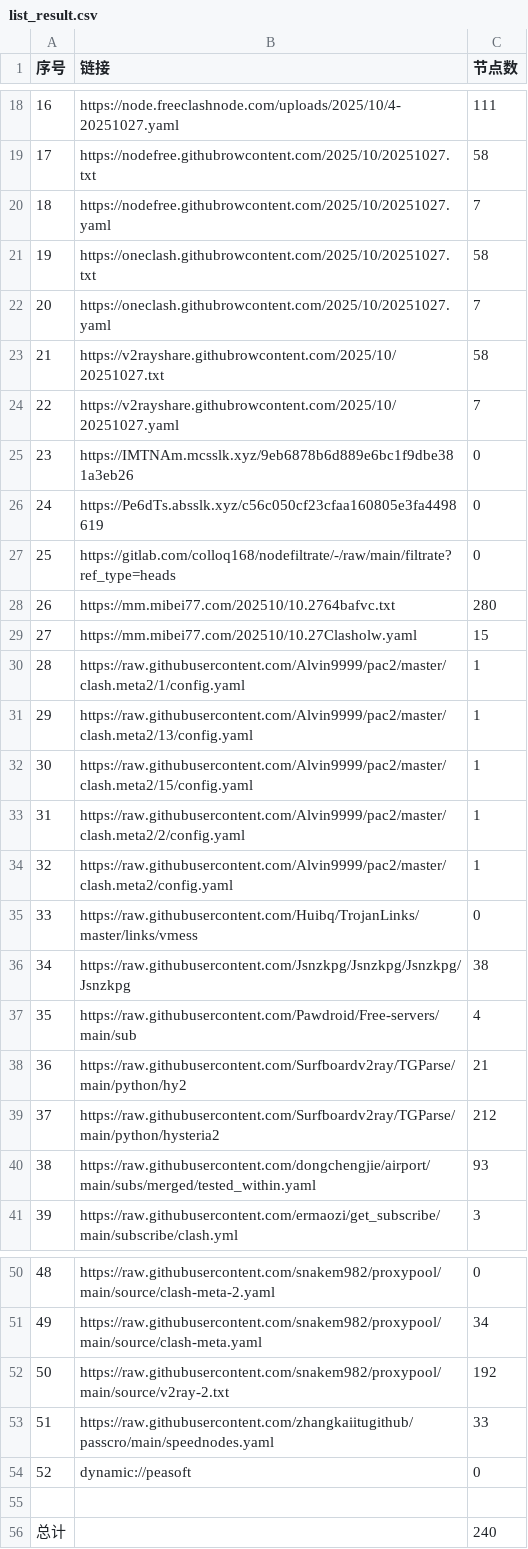
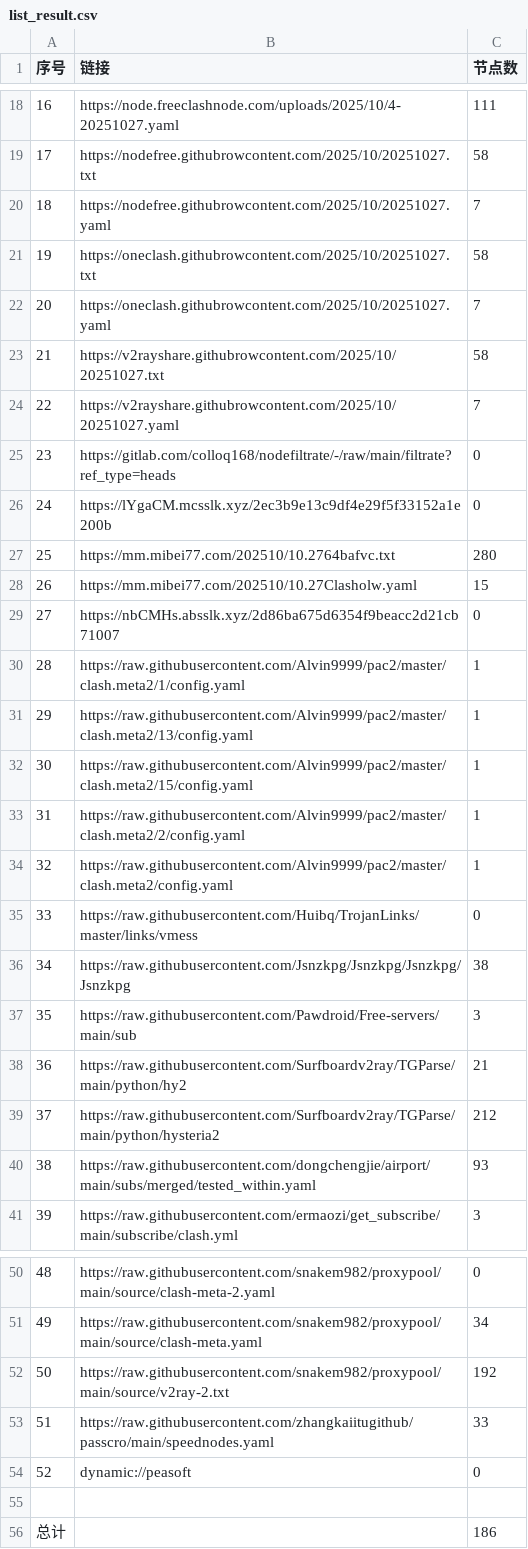
Before and after one commit to eshao731/AutoMergePublicNodes, a CSV file: list_result.csv, drawn as a sheet; only a part is shown, gaps mark what is left out; removed rows and columns are numbered as before the commit, all else as after; the diff names each change by its address in the sheet, - before the commit and + after, or states it on an @@ line.

```diff
--- a/list_result.csv
+++ b/list_result.csv
-row 25: 23 | https://IMTNAm.mcsslk.xyz/9eb6878b6d889e6bc1f9dbe381a3eb26 | 0
-row 26: 24 | https://Pe6dTs.absslk.xyz/c56c050cf23cfaa160805e3fa4498619 | 0
@@ column A (序号) renumbered between rows 25 and 28 @@
+row 26: 24 | https://lYgaCM.mcsslk.xyz/2ec3b9e13c9df4e29f5f33152a1e200b | 0
+row 29: 27 | https://nbCMHs.absslk.xyz/2d86ba675d6354f9beacc2d21cb71007 | 0
-C37 (节点数): 4
+C37 (节点数): 3
-C56 (节点数): 240
+C56 (节点数): 186
```
Also changed, not shown: 20 other files.
